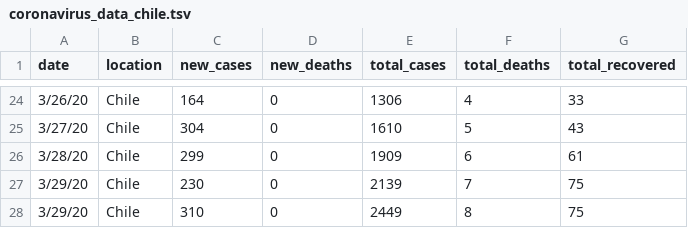
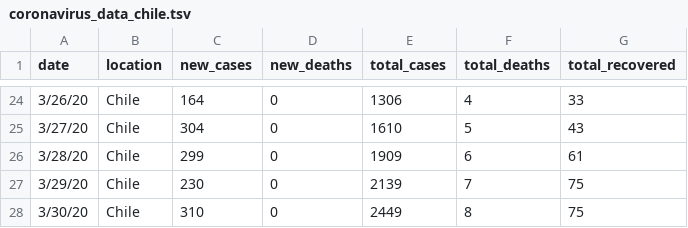
Before and after one commit to elaval/Coronavirus, a TSV file: coronavirus_data_chile.tsv, drawn as a sheet; only a part is shown, gaps mark what is left out.

Commit message:
Fix

```diff
--- a/coronavirus_data_chile.tsv
+++ b/coronavirus_data_chile.tsv
@@ -27,2 +27,2 @@ date	location	new_cases	new_deaths	total_cases	total_deaths	total_recovered
 3/29/20	Chile	230	0	2139	7	75
-3/29/20	Chile	310	0	2449	8	75
+3/30/20	Chile	310	0	2449	8	75
```
